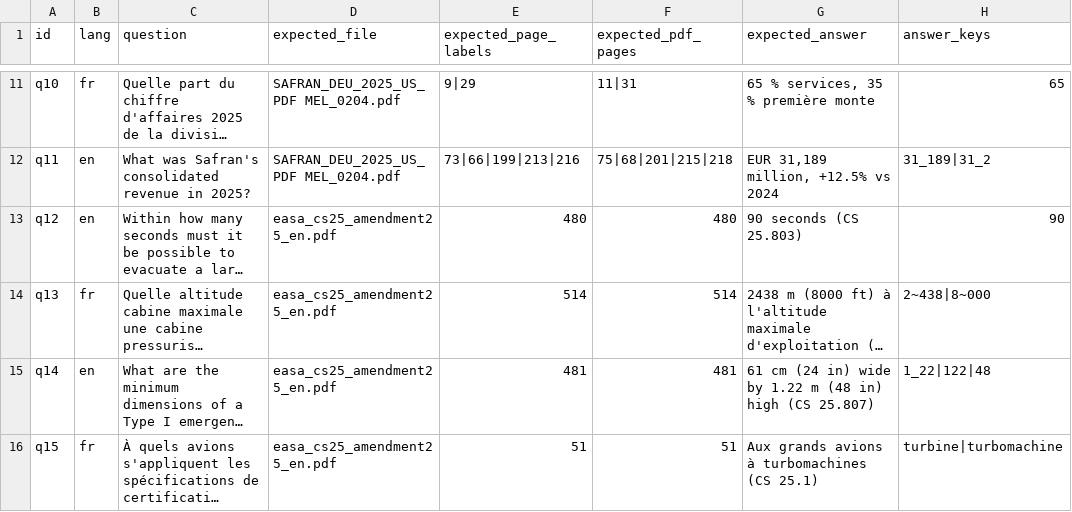
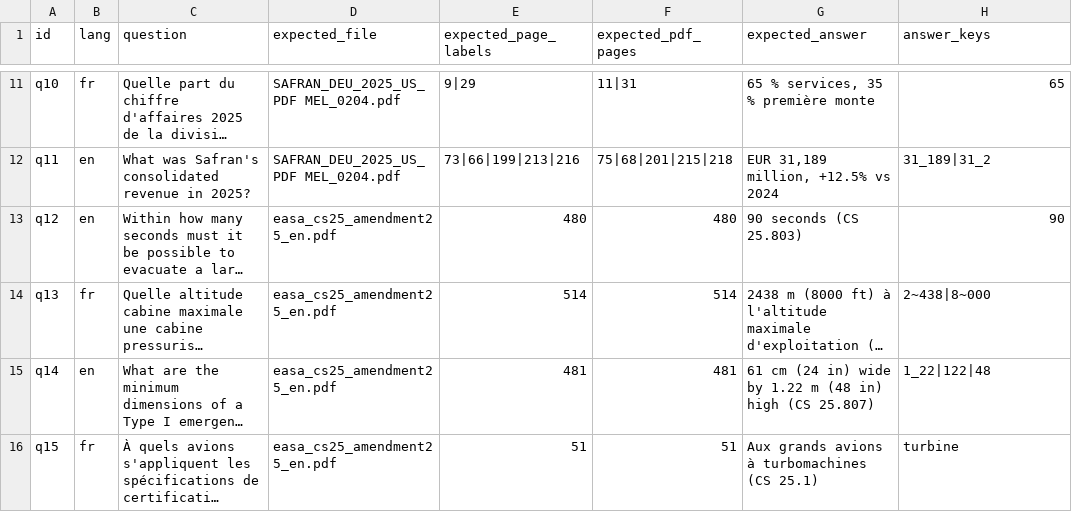
Before and after one commit to aminekhiri/AeroDoc-AI, a CSV file: data/retrieval_questions.csv, drawn as a sheet; only a part is shown, gaps mark what is left out; long unchanged cells end in …; the diff names each change by its address in the sheet, - before the commit and + after, or states it on an @@ line.

Commit message:
eval: close the simple RAG baseline (stricter q15, shared LLM pause)
q15 now requires the word turbine. New src/llm_client.py: every script that calls the LLM goes through LLMClient, which waits LLM_PAUSE_S seconds (5 by default, set in .env and .env.example) between two real calls, to stay under the flash-lite limit of 15 requests per minute. eval_answers.py loses its own --pause option. Journal: reference score of the simple RAG chain is 13/15 with gemini-3.5-flash-lite.

```diff
--- a/data/retrieval_questions.csv
+++ b/data/retrieval_questions.csv
-H16 (answer_keys): turbine|turbomachine
+H16 (answer_keys): turbine
```
Also changed, not shown: 6 other files.
